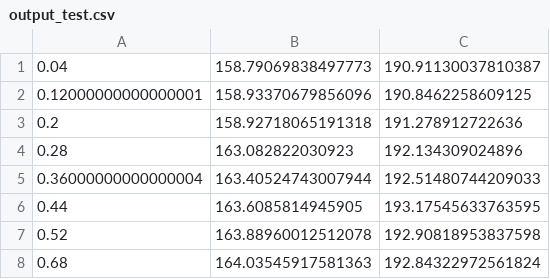
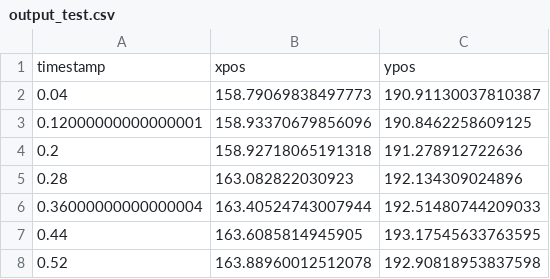
Before and after one commit to jakalnz/pupiltrack-nystagmus, a CSV file: data/output_test.csv, drawn as a sheet; only a part is shown; the shorter side is filled out with more unchanged rows; the diff names each change by its address in the sheet, - before the commit and + after, or states it on an @@ line.

```diff
--- a/data/output_test.csv
+++ b/data/output_test.csv
+row 1: timestamp | xpos | ypos
```
Also changed, not shown: data/output.csv, 2 other files.
